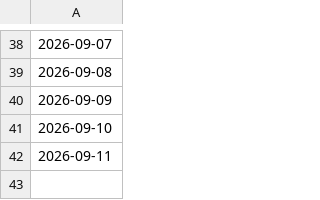
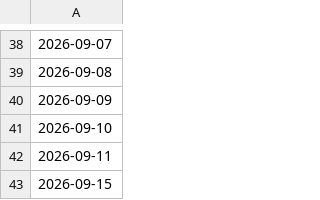
Before and after one commit to adityakadam1997/Stockplayer, a CSV file: paper/run_log.csv, drawn as a sheet; only a part is shown, gaps mark what is left out; the diff names each change by its address in the sheet, - before the commit and + after, or states it on an @@ line.

```diff
--- a/paper/run_log.csv
+++ b/paper/run_log.csv
+row 43: 2026-09-15
```
Also changed, not shown: 1 other file.
